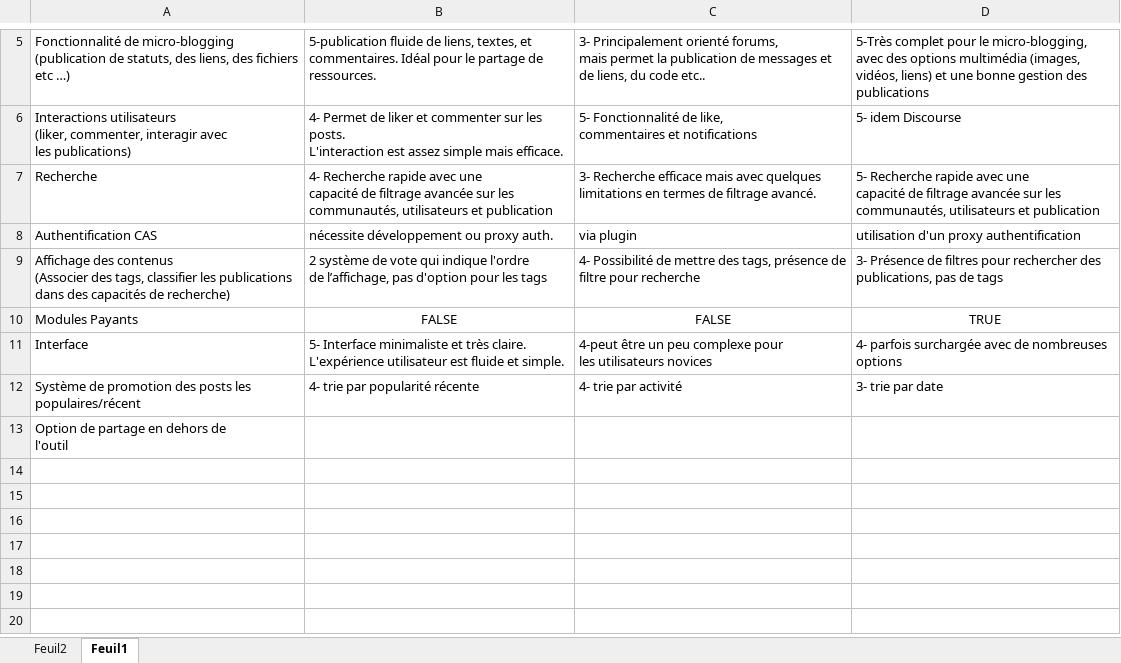
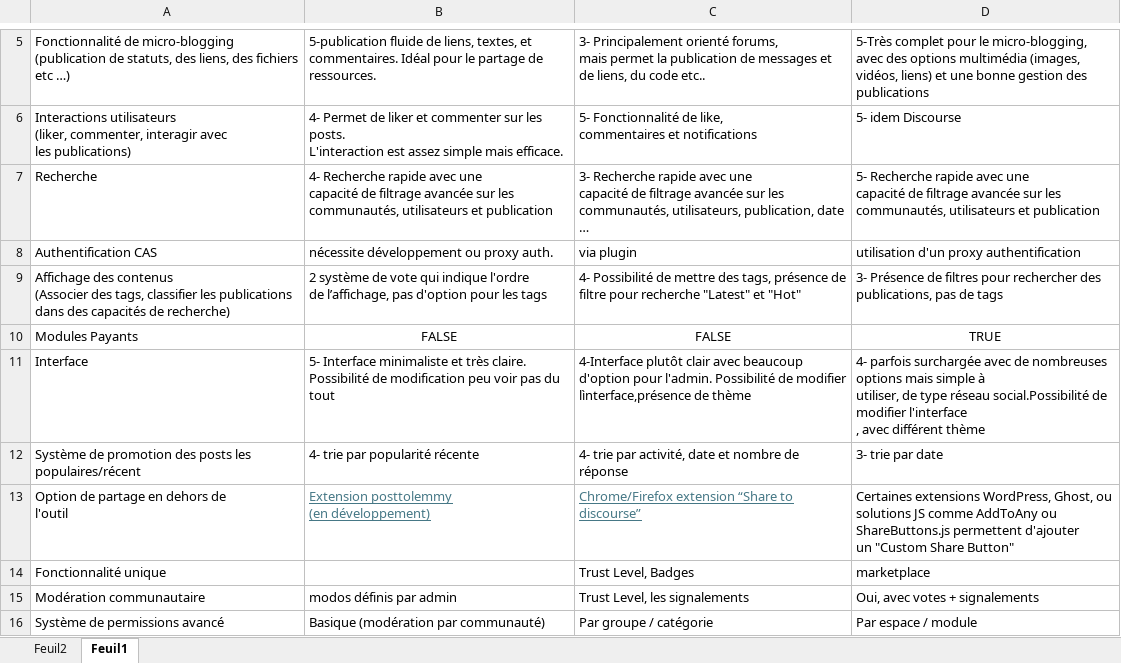
Before and after one commit to Emryurttas/outils, an Excel workbook: Evaluation_outil.xlsx, sheet Feuil1, drawn as a sheet; only a part is shown, gaps mark what is left out; values as stored, in another font and other column widths than the file's, no borders; ↵ is a line break in a cell; the diff names each change by its address in the sheet, - before the commit and + after, or states it on an @@ line.

Commit message:
Add files via upload

```diff
--- a/Evaluation_outil.xlsx (sheet Feuil1)
+++ b/Evaluation_outil.xlsx (sheet Feuil1)
-C7: 3- Recherche efficace mais avec quelques ↵ limitations en termes de filtrage avancé.
+C7: 3- Recherche rapide avec une ↵ capacité de filtrage avancée sur les communautés, utilisateurs, publication, date …
-C9: …pour recherche
+C9: …pour recherche "Latest" et "Hot"
-B11: …très claire. ↵ L'expérience utilisateur est fluide et simple.
+B11: …très claire. ↵ Possibilité de modification peu voir pas du tout
-C11: 4-peut être un peu complexe pour ↵ les utilisateurs novices
+C11: 4-Interface plutôt clair avec beaucoup d'option pour l'admin. Possibilité de modifier lìnterface,présence de thème
-D11: …nombreuses options
+D11: …nombreuses options mais simple à ↵ utiliser, de type réseau social.Possibilité de modifier l'interface ↵ , avec différent thème
-C12: 4- trie par activité
+C12: 4- trie par activité, date et nombre de réponse
-B13: (empty)
+B13: Extension posttolemmy ↵ (en développement)
-C13: (empty)
+C13: Chrome/Firefox extension “Share to discourse”
-D13: (empty)
+D13: Certaines extensions WordPress, Ghost, ou ↵ solutions JS comme AddToAny ou ↵ ShareButtons.js permettent d'ajouter ↵ un "Custom Share Button"
+row 14: Fonctionnalité unique |  | Trust Level, Badges | marketplace
+row 15: Modération communautaire | modos définis par admin | Trust Level, les signalements | Oui, avec votes + signalements
+row 16: Système de permissions avancé | Basique (modération par communauté) | Par groupe / catégorie | Par espace / module
```
